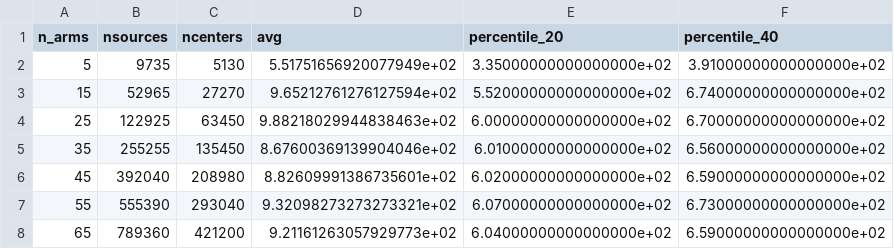
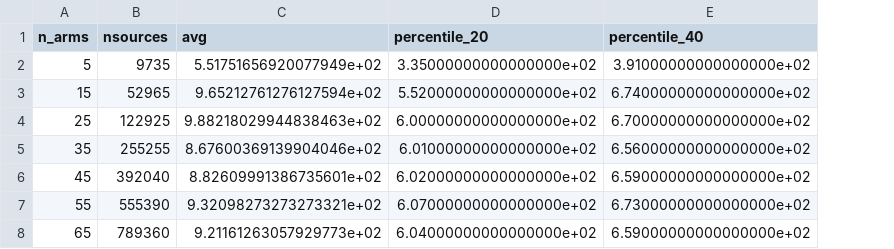
Before and after one commit to mattwala/gigaqbx-2d-paper-code, a CSV file: raw-data-cached/particle-distributions.csv, drawn as a sheet; only a part is shown; the diff names each change by its address in the sheet, - before the commit and + after, or states it on an @@ line.

Commit message:
Remove ncenters field from the particle distributions results

```diff
--- a/raw-data-cached/particle-distributions.csv
+++ b/raw-data-cached/particle-distributions.csv
-column C (ncenters), rows 2-8: 5130 | 27270 | 63450 | 135450 | 208980 | 293040 | 421200
```
Also changed, not shown: raw-data/old-particle-distributions.csv, 2 other files.
